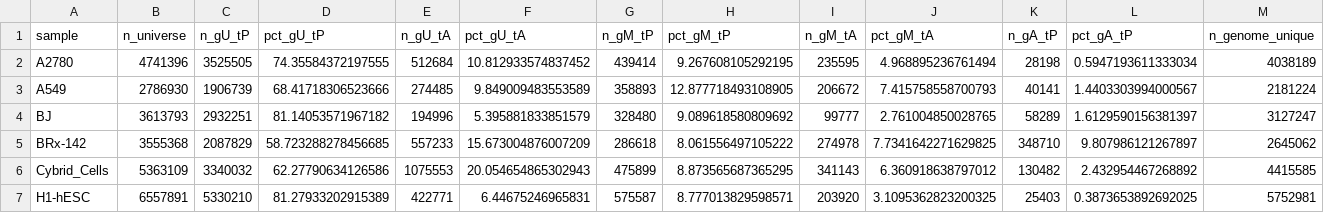
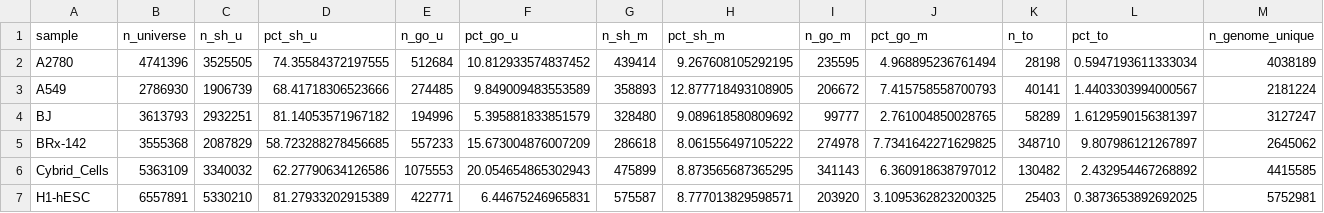
Before and after one commit to DanielNguyener/riboflow_paper, a TSV file: data/read_categories/taxonomy_all.tsv, drawn as a sheet; only a part is shown; the diff names each change by its address in the sheet, - before the commit and + after, or states it on an @@ line.

Commit message:
name the taxonomy columns after the manuscript categories
n_gU_tP/pct_gU_tP-style cell stems become the manuscript keys sh_u, sh_m,
go_u, go_m, to (categories.py, the one definition) in the two Figure 4
masters, the row builders, the panel loader and numeric_claims; only the
header line of the shipped masters changes, every value byte is untouched.
classify_gU_tA and the gUtA_* names follow suit as classify_go_u / go_u_*.

```diff
--- a/data/read_categories/taxonomy_all.tsv
+++ b/data/read_categories/taxonomy_all.tsv
-C1: n_gU_tP
+C1: n_sh_u
-D1: pct_gU_tP
+D1: pct_sh_u
-E1: n_gU_tA
+E1: n_go_u
-F1: pct_gU_tA
+F1: pct_go_u
-G1: n_gM_tP
+G1: n_sh_m
-H1: pct_gM_tP
+H1: pct_sh_m
-I1: n_gM_tA
+I1: n_go_m
-J1: pct_gM_tA
+J1: pct_go_m
-K1: n_gA_tP
+K1: n_to
-L1: pct_gA_tP
+L1: pct_to
```
Also changed, not shown: data/read_categories/genome_anchored_reach_all.tsv, docs/numeric_claims.tsv, 5 other files.
